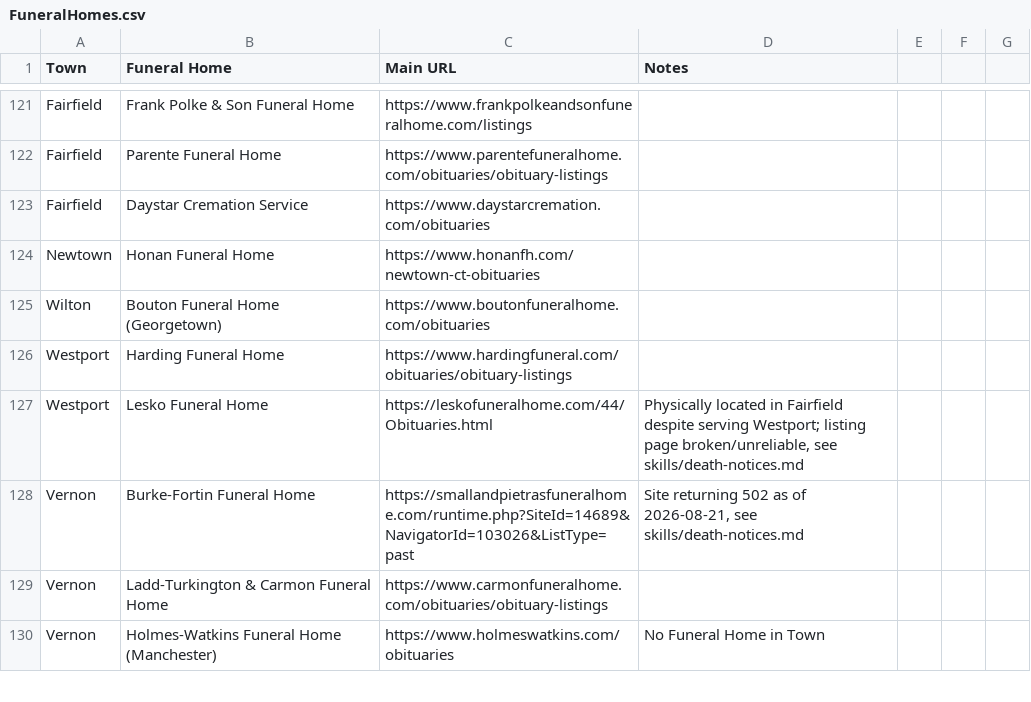
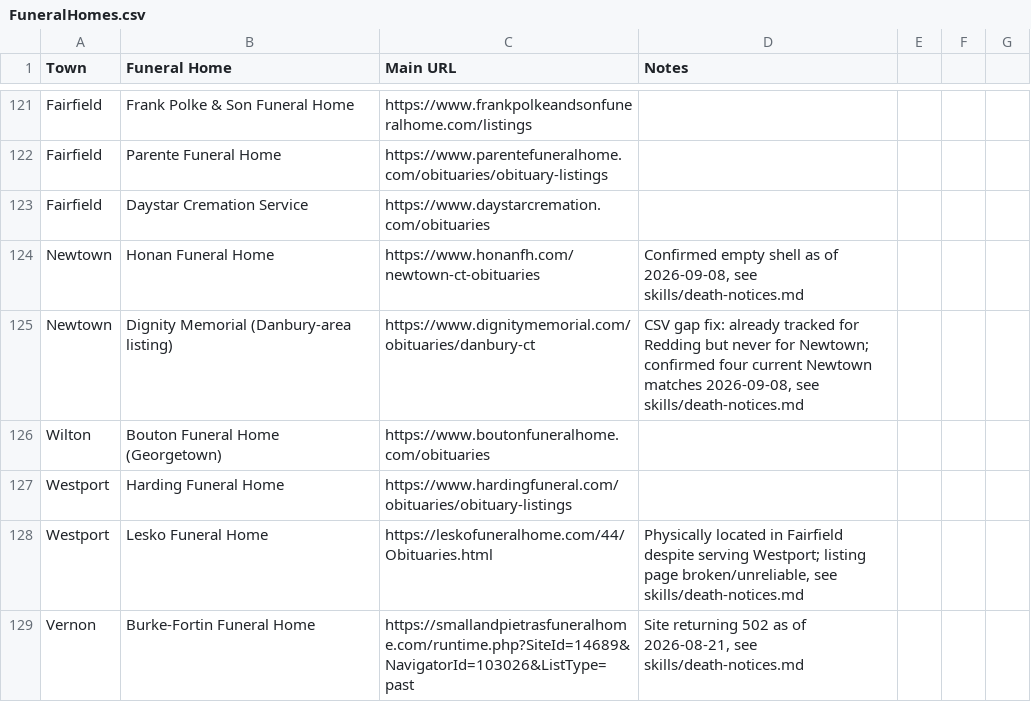
Before and after one commit to ElectricRoseStudio/AI-Journo-mooc-starter-kit, a CSV file: FuneralHomes.csv, drawn as a sheet; only a part is shown, gaps mark what is left out; the shorter side is filled out with more unchanged rows.

```diff
--- a/FuneralHomes.csv
+++ b/FuneralHomes.csv
@@ -123,3 +123,4 @@ Fairfield,Parente Funeral Home,https://www.parentefuneralhome.com/obituaries/obi
 Fairfield,Daystar Cremation Service,https://www.daystarcremation.com/obituaries,
-Newtown,Honan Funeral Home,https://www.honanfh.com/newtown-ct-obituaries,
+Newtown,Honan Funeral Home,https://www.honanfh.com/newtown-ct-obituaries,"Confirmed empty shell as of 2026-09-08, see skills/death-notices.md"
+Newtown,Dignity Memorial (Danbury-area listing),https://www.dignitymemorial.com/obituaries/danbury-ct,"CSV gap fix: already tracked for Redding but never for Newtown; confirmed four current Newtown matches 2026-09-08, see skills/death-notices.md"
 Wilton,Bouton Funeral Home (Georgetown),https://www.boutonfuneralhome.com/obituaries,
```
Also changed, not shown: 1 other file.
